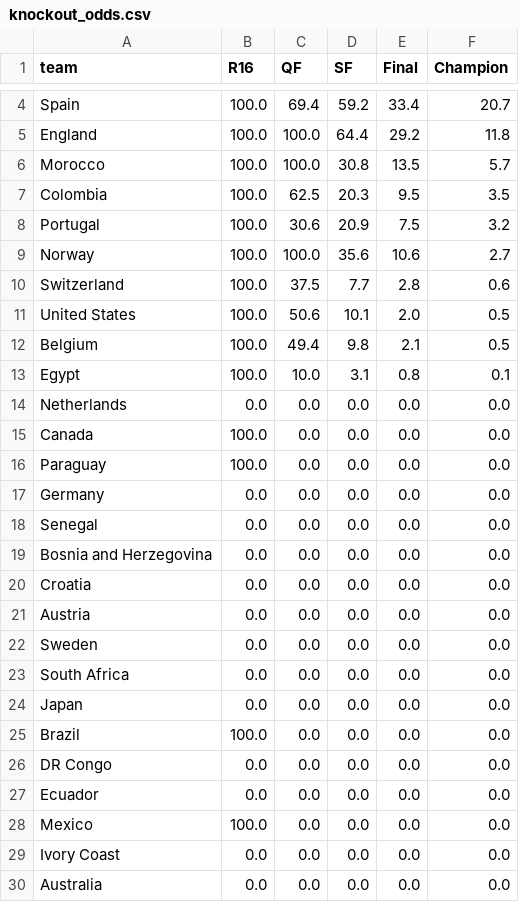
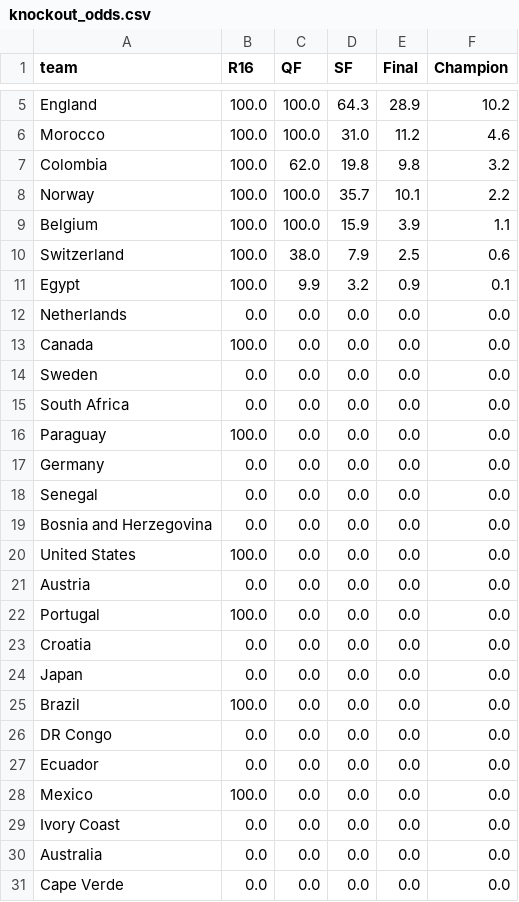
Before and after one commit to AdriBlanco0/worldcup2026-predictor, a CSV file: data/processed/knockout_odds.csv, drawn as a sheet; only a part is shown, gaps mark what is left out; the shorter side is filled out with more unchanged rows; removed rows and columns are numbered as before the commit, all else as after; the diff covers the shown part only; the diff names each change by its address in the sheet, - before the commit and + after, or states it on an @@ line.

```diff
--- a/data/processed/knockout_odds.csv
+++ b/data/processed/knockout_odds.csv
-row 4: Spain | 100.0 | 69.4 | 59.2 | 33.4 | 20.7
-D5 (SF): 64.4
+D5 (SF): 64.3
-E5 (Final): 29.2
+E5 (Final): 28.9
-F5 (Champion): 11.8
+F5 (Champion): 10.2
-D6 (SF): 30.8
+D6 (SF): 31.0
-E6 (Final): 13.5
+E6 (Final): 11.2
-F6 (Champion): 5.7
+F6 (Champion): 4.6
-C7 (QF): 62.5
+C7 (QF): 62.0
-D7 (SF): 20.3
+D7 (SF): 19.8
-E7 (Final): 9.5
+E7 (Final): 9.8
-F7 (Champion): 3.5
+F7 (Champion): 3.2
-row 8: Portugal | 100.0 | 30.6 | 20.9 | 7.5 | 3.2
-D8 (SF): 35.6
+D8 (SF): 35.7
-E8 (Final): 10.6
+E8 (Final): 10.1
-F8 (Champion): 2.7
+F8 (Champion): 2.2
+row 9: Belgium | 100.0 | 100.0 | 15.9 | 3.9 | 1.1
-C10 (QF): 37.5
+C10 (QF): 38.0
-D10 (SF): 7.7
+D10 (SF): 7.9
-E10 (Final): 2.8
+E10 (Final): 2.5
-row 11: United States | 100.0 | 50.6 | 10.1 | 2.0 | 0.5
-row 12: Belgium | 100.0 | 49.4 | 9.8 | 2.1 | 0.5
-C11 (QF): 10.0
+C11 (QF): 9.9
-D11 (SF): 3.1
+D11 (SF): 3.2
-E11 (Final): 0.8
+E11 (Final): 0.9
@@ row 22 moved to row 14: Sweden @@
@@ row 23 moved to row 15: South Africa @@
+row 20: United States | 100.0 | 0.0 | 0.0 | 0.0 | 0.0
+row 22: Portugal | 100.0 | 0.0 | 0.0 | 0.0 | 0.0
```
Also changed, not shown: 1 added row and 7 edited cells elsewhere in this file, data/knockout_bracket.csv, data/processed/knockout_predictions.csv, 3 other files.
